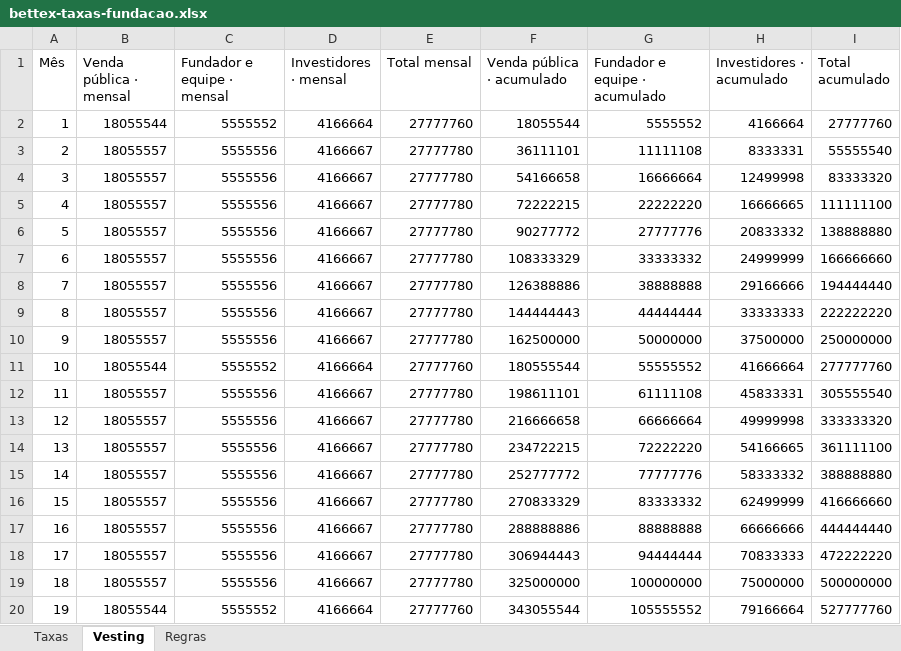
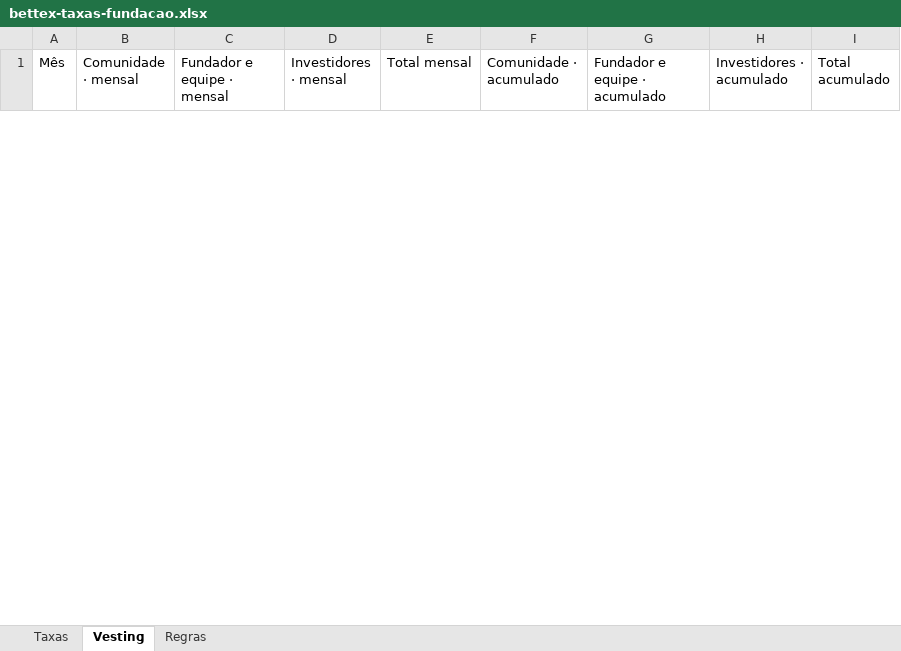
Before and after one commit to faranha/bettex, an Excel workbook: artifacts/bettex-site/public/downloads/bettex-taxas-fundacao.xlsx, sheet Vesting, drawn as a sheet; only a part is shown; values as stored, in another font and other column widths than the file's, no borders; removed rows and columns are numbered as before the commit, all else as after; the diff covers the shown part only; the diff names each change by its address in the sheet, - before the commit and + after, or states it on an @@ line.

```diff
--- a/artifacts/bettex-site/public/downloads/bettex-taxas-fundacao.xlsx (sheet Vesting)
+++ b/artifacts/bettex-site/public/downloads/bettex-taxas-fundacao.xlsx (sheet Vesting)
-B1: Venda pública · mensal
+B1: Comunidade · mensal
-F1: Venda pública · acumulado
+F1: Comunidade · acumulado
-row 2: 1 | 18055544 | 5555552 | 4166664 | 27777760 | 18055544 | 5555552 | 4166664 | 27777760
-row 3: 2 | 18055557 | 5555556 | 4166667 | 27777780 | 36111101 | 11111108 | 8333331 | 55555540
-row 4: 3 | 18055557 | 5555556 | 4166667 | 27777780 | 54166658 | 16666664 | 12499998 | 83333320
-row 5: 4 | 18055557 | 5555556 | 4166667 | 27777780 | 72222215 | 22222220 | 16666665 | 111111100
-row 6: 5 | 18055557 | 5555556 | 4166667 | 27777780 | 90277772 | 27777776 | 20833332 | 138888880
-row 7: 6 | 18055557 | 5555556 | 4166667 | 27777780 | 108333329 | 33333332 | 24999999 | 166666660
-row 8: 7 | 18055557 | 5555556 | 4166667 | 27777780 | 126388886 | 38888888 | 29166666 | 194444440
-row 9: 8 | 18055557 | 5555556 | 4166667 | 27777780 | 144444443 | 44444444 | 33333333 | 222222220
-row 10: 9 | 18055557 | 5555556 | 4166667 | 27777780 | 162500000 | 50000000 | 37500000 | 250000000
-row 11: 10 | 18055544 | 5555552 | 4166664 | 27777760 | 180555544 | 55555552 | 41666664 | 277777760
-row 12: 11 | 18055557 | 5555556 | 4166667 | 27777780 | 198611101 | 61111108 | 45833331 | 305555540
-row 13: 12 | 18055557 | 5555556 | 4166667 | 27777780 | 216666658 | 66666664 | 49999998 | 333333320
-row 14: 13 | 18055557 | 5555556 | 4166667 | 27777780 | 234722215 | 72222220 | 54166665 | 361111100
-row 15: 14 | 18055557 | 5555556 | 4166667 | 27777780 | 252777772 | 77777776 | 58333332 | 388888880
-row 16: 15 | 18055557 | 5555556 | 4166667 | 27777780 | 270833329 | 83333332 | 62499999 | 416666660
-row 17: 16 | 18055557 | 5555556 | 4166667 | 27777780 | 288888886 | 88888888 | 66666666 | 444444440
-row 18: 17 | 18055557 | 5555556 | 4166667 | 27777780 | 306944443 | 94444444 | 70833333 | 472222220
-row 19: 18 | 18055557 | 5555556 | 4166667 | 27777780 | 325000000 | 100000000 | 75000000 | 500000000
-row 20: 19 | 18055544 | 5555552 | 4166664 | 27777760 | 343055544 | 105555552 | 79166664 | 527777760
```
Also changed, not shown: 24 added rows and 17 removed rows elsewhere in this sheet, sheet Regras, artifacts/bettex-site/public/downloads/bettex-taxas-fundacao-en.xlsx, artifacts/bettex-site/public/downloads/bettex-taxas-fundacao-es.xlsx, 36 other files.
